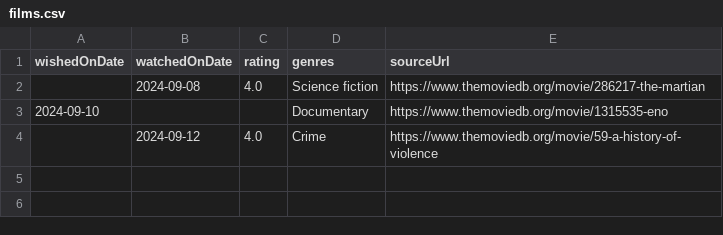
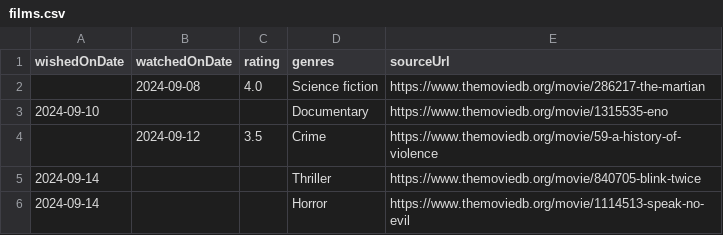
Before and after one commit to ruicsh/ruicsh.github.io, a CSV file: films.csv, drawn as a sheet.

Commit message:
feat(films): wish films

```diff
--- a/films.csv
+++ b/films.csv
@@ -3,2 +3,4 @@ wishedOnDate ,watchedOnDate ,rating ,genres            ,sourceUrl
 "2024-09-10" ,              ,       ,"Documentary"     ,"https://www.themoviedb.org/movie/1315535-eno"
-             ,"2024-09-12"  ,   4.0 ,"Crime"           ,"https://www.themoviedb.org/movie/59-a-history-of-violence"
+             ,"2024-09-12"  ,   3.5 ,"Crime"           ,"https://www.themoviedb.org/movie/59-a-history-of-violence"
+"2024-09-14" ,              ,       ,"Thriller"        ,"https://www.themoviedb.org/movie/840705-blink-twice"
+"2024-09-14" ,              ,       ,"Horror"          ,"https://www.themoviedb.org/movie/1114513-speak-no-evil"
```
